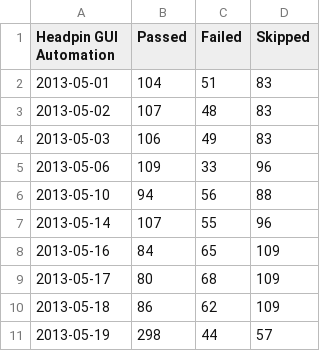
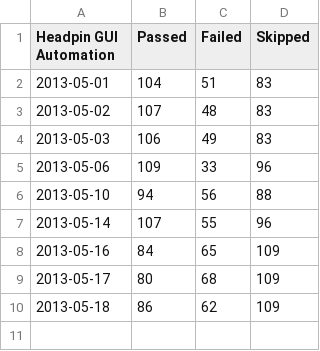
Before and after one commit to omaciel/finch, a CSV file: h_gui_data.csv, drawn as a sheet.

```diff
--- a/h_gui_data.csv
+++ b/h_gui_data.csv
@@ -10,2 +10 @@ Headpin GUI Automation,Passed,Failed,Skipped
 2013-05-18,86,62,109
-2013-05-19,298,44,57
```
Also changed, not shown: h_cli_data.csv.
